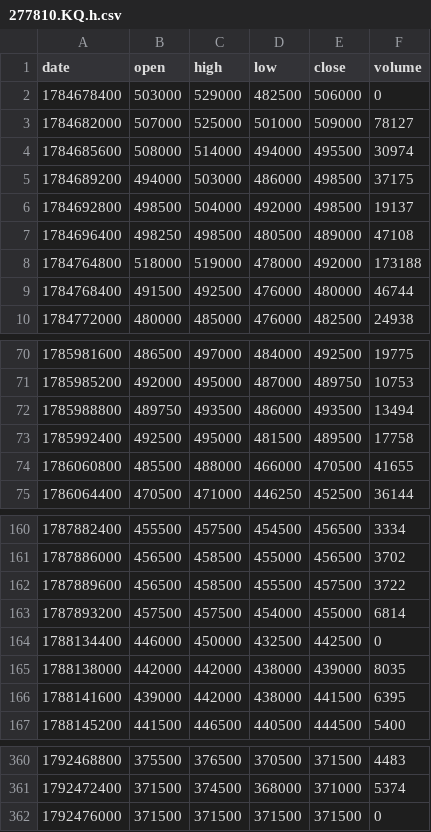
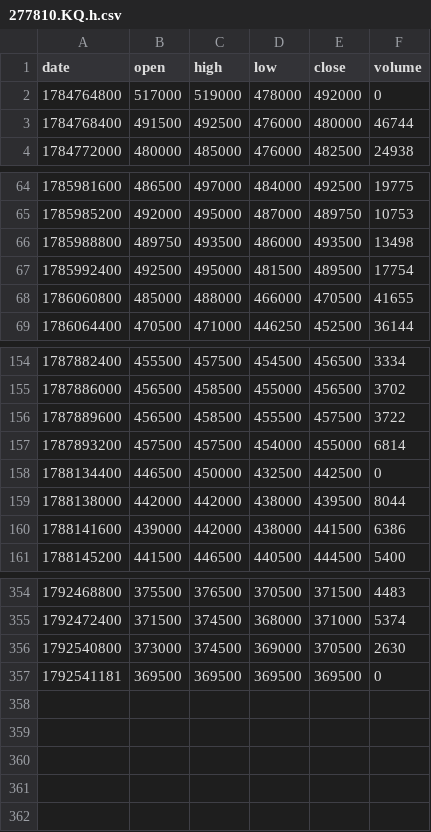
Before and after one commit to mannolmeok/investool, a CSV file: data/277810.KQ.h.csv, drawn as a sheet; only a part is shown, gaps mark what is left out; the diff covers the shown part only.

```diff
--- a/data/277810.KQ.h.csv
+++ b/data/277810.KQ.h.csv
@@ -1,9 +1,3 @@
 date,open,high,low,close,volume
-1784678400,503000,529000,482500,506000,0
-1784682000,507000,525000,501000,509000,78127
-1784685600,508000,514000,494000,495500,30974
-1784689200,494000,503000,486000,498500,37175
-1784692800,498500,504000,492000,498500,19137
-1784696400,498250,498500,480500,489000,47108
-1784764800,518000,519000,478000,492000,173188
+1784764800,517000,519000,478000,492000,0
 1784768400,491500,492500,476000,480000,46744
@@ -71,5 +65,5 @@ date,open,high,low,close,volume
 1785985200,492000,495000,487000,489750,10753
-1785988800,489750,493500,486000,493500,13494
-1785992400,492500,495000,481500,489500,17758
-1786060800,485500,488000,466000,470500,41655
+1785988800,489750,493500,486000,493500,13498
+1785992400,492500,495000,481500,489500,17754
+1786060800,485000,488000,466000,470500,41655
 1786064400,470500,471000,446250,452500,36144
@@ -163,5 +157,5 @@ date,open,high,low,close,volume
 1787893200,457500,457500,454000,455000,6814
-1788134400,446000,450000,432500,442500,0
-1788138000,442000,442000,438000,439000,8035
-1788141600,439000,442000,438000,441500,6395
+1788134400,446500,450000,432500,442500,0
+1788138000,442000,442000,438000,439500,8044
+1788141600,439000,442000,438000,441500,6386
 1788145200,441500,446500,440500,444500,5400
@@ -361,2 +355,3 @@ date,open,high,low,close,volume
 1792472400,371500,374500,368000,371000,5374
-1792476000,371500,371500,371500,371500,0
+1792540800,373000,374500,369000,370500,2630
+1792541181,369500,369500,369500,369500,0
```
Also changed, not shown: 7 edited cells elsewhere in this file, data/277810.KQ.csv, data/277810.KQ.m.csv, 10 other files.
